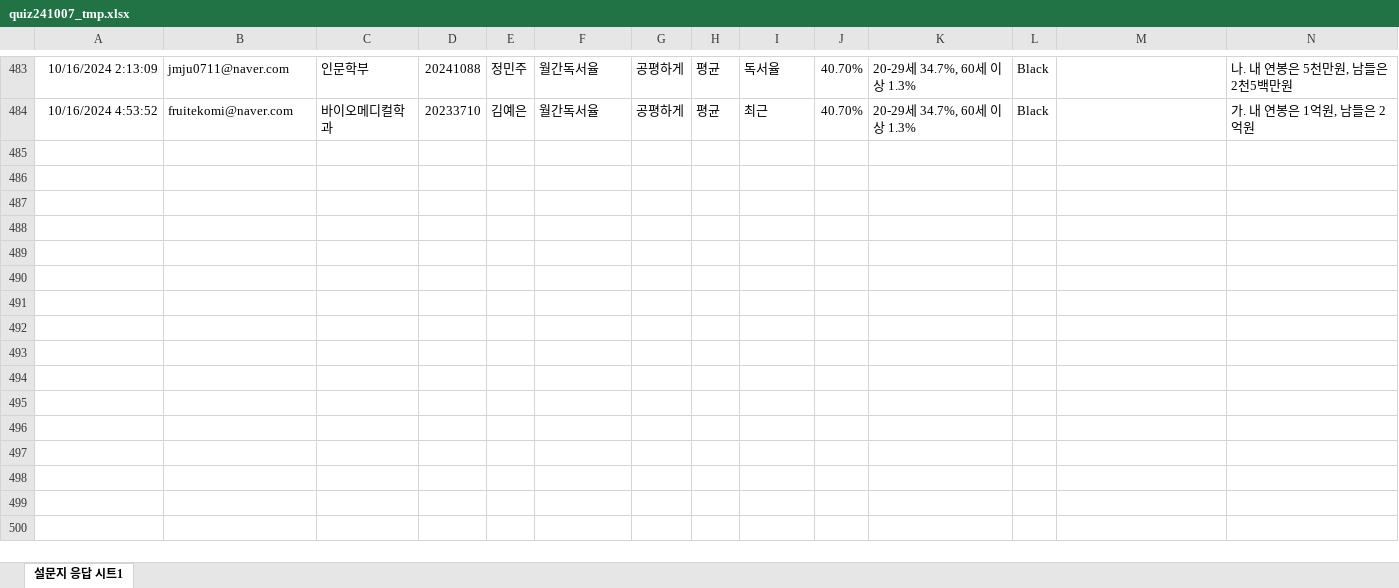
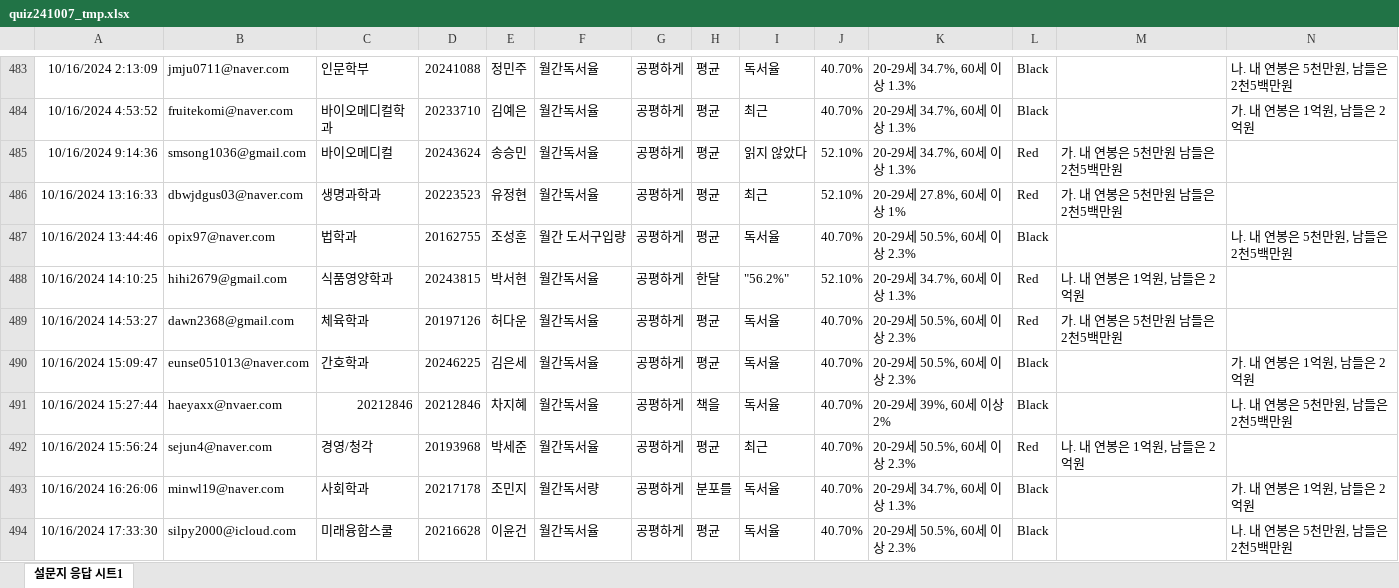
Before and after one commit to kwlee58/class202501, an Excel workbook: R/data/quiz241007_tmp.xlsx, sheet 설문지 응답 시트1, drawn as a sheet; only a part is shown, gaps mark what is left out; values as stored, in another font and other column widths than the file's, no borders; charts and pictures and table styles not drawn; the diff covers the shown part only; the diff names each change by its address in the sheet, - before the commit and + after, or states it on an @@ line.

```diff
--- a/R/data/quiz241007_tmp.xlsx (sheet 설문지 응답 시트1)
+++ b/R/data/quiz241007_tmp.xlsx (sheet 설문지 응답 시트1)
+row 485: 10/16/2024 9:14:36 | smsong1036@gmail.com | 바이오메디컬 | 20243624 | 송승민 | 월간독서율 | 공평하게 | 평균 | 읽지 않았다 | 52.10% | 20-29세 34.7%, 60세 이상 1.3% | Red | 가. 내 연봉은 5천만원 남들은 2천5백만원
+row 486: 10/16/2024 13:16:33 | dbwjdgus03@naver.com | 생명과학과 | 20223523 | 유정현 | 월간독서율 | 공평하게 | 평균 | 최근 | 52.10% | 20-29세 27.8%, 60세 이상 1% | Red | 가. 내 연봉은 5천만원 남들은 2천5백만원
+row 487: 10/16/2024 13:44:46 | opix97@naver.com | 법학과 | 20162755 | 조성훈 | 월간 도서구입량 | 공평하게 | 평균 | 독서율 | 40.70% | 20-29세 50.5%, 60세 이상 2.3% | Black |  | 나. 내 연봉은 5천만원, 남들은 2천5백만원
+row 488: 10/16/2024 14:10:25 | hihi2679@gmail.com | 식품영양학과 | 20243815 | 박서현 | 월간독서율 | 공평하게 | 한달 | "56.2%" | 52.10% | 20-29세 34.7%, 60세 이상 1.3% | Red | 나. 내 연봉은 1억원, 남들은 2억원
+row 489: 10/16/2024 14:53:27 | dawn2368@gmail.com | 체육학과 | 20197126 | 허다운 | 월간독서율 | 공평하게 | 평균 | 독서율 | 40.70% | 20-29세 50.5%, 60세 이상 2.3% | Red | 가. 내 연봉은 5천만원 남들은 2천5백만원
+row 490: 10/16/2024 15:09:47 | eunse051013@naver.com | 간호학과 | 20246225 | 김은세 | 월간독서율 | 공평하게 | 평균 | 독서율 | 40.70% | 20-29세 50.5%, 60세 이상 2.3% | Black |  | 가. 내 연봉은 1억원, 남들은 2억원
+row 491: 10/16/2024 15:27:44 | haeyaxx@nvaer.com | 20212846 | 20212846 | 차지혜 | 월간독서율 | 공평하게 | 책을 | 독서율 | 40.70% | 20-29세 39%, 60세 이상 2% | Black |  | 나. 내 연봉은 5천만원, 남들은 2천5백만원
+row 492: 10/16/2024 15:56:24 | sejun4@naver.com | 경영/청각 | 20193968 | 박세준 | 월간독서율 | 공평하게 | 평균 | 최근 | 40.70% | 20-29세 50.5%, 60세 이상 2.3% | Red | 나. 내 연봉은 1억원, 남들은 2억원
+row 493: 10/16/2024 16:26:06 | minwl19@naver.com | 사회학과 | 20217178 | 조민지 | 월간독서량 | 공평하게 | 분포를 | 독서율 | 40.70% | 20-29세 34.7%, 60세 이상 1.3% | Black |  | 가. 내 연봉은 1억원, 남들은 2억원
+row 494: 10/16/2024 17:33:30 | silpy2000@icloud.com | 미래융합스쿨 | 20216628 | 이윤건 | 월간독서율 | 공평하게 | 평균 | 독서율 | 40.70% | 20-29세 50.5%, 60세 이상 2.3% | Black |  | 나. 내 연봉은 5천만원, 남들은 2천5백만원
```
Also changed, not shown: 17 added rows elsewhere in this sheet, R/data/quiz241007.xlsx, R/data/quiz241014.xlsx, 23 other files.
